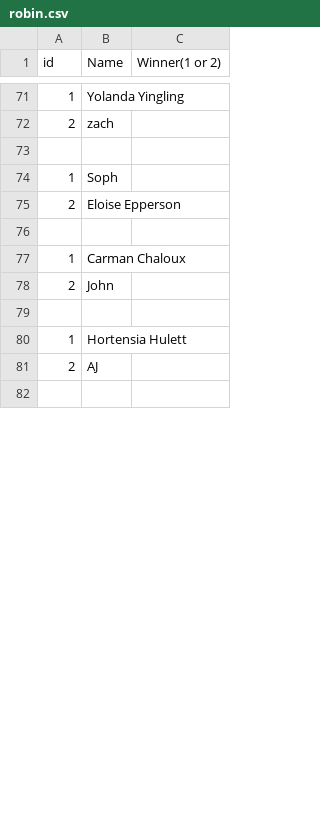
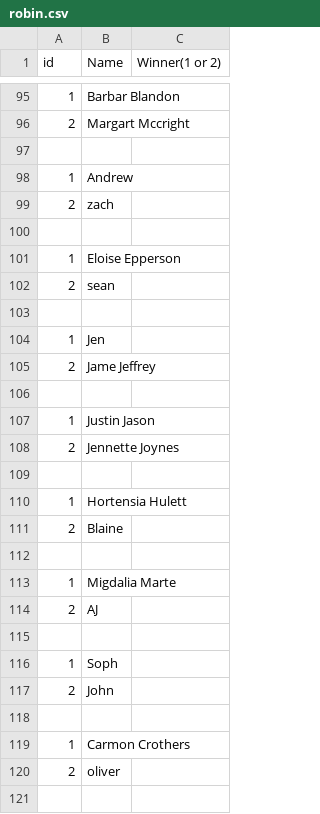
Before and after one commit to kaed1046/SmashTourney, a CSV file: out/production/SmashTourney/robin.csv, drawn as a sheet; only a part is shown, gaps mark what is left out; the diff covers the shown part only.

```diff
--- a/out/production/SmashTourney/robin.csv
+++ b/out/production/SmashTourney/robin.csv
@@ -71,12 +95,27 @@ id,Name,Winner(1 or 2),,
-1,Yolanda Yingling,
+1,Barbar Blandon,
+2,Margart Mccright,
+
+1,Andrew,
 2,zach,
 
+1,Eloise Epperson,
+2,sean,
+
+1,Jen,
+2,Jame Jeffrey,
+
+1,Justin Jason,
+2,Jennette Joynes,
+
+1,Hortensia Hulett,
+2,Blaine,
+
+1,Migdalia Marte,
+2,AJ,
+
 1,Soph,
-2,Eloise Epperson,
-
-1,Carman Chaloux,
 2,John,
 
-1,Hortensia Hulett,
-2,AJ,
+1,Carmon Crothers,
+2,oliver,
 
```
Also changed, not shown: 41 added rows, 53 removed rows, 37 moved rows and 11 edited cells elsewhere in this file, robin.csv, 2 other files.
